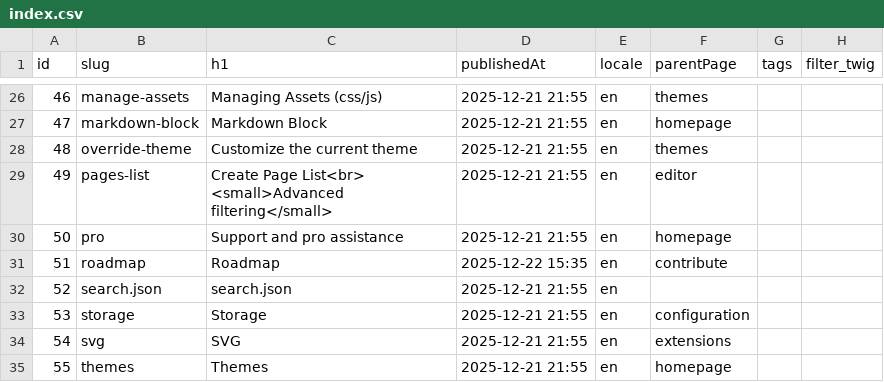
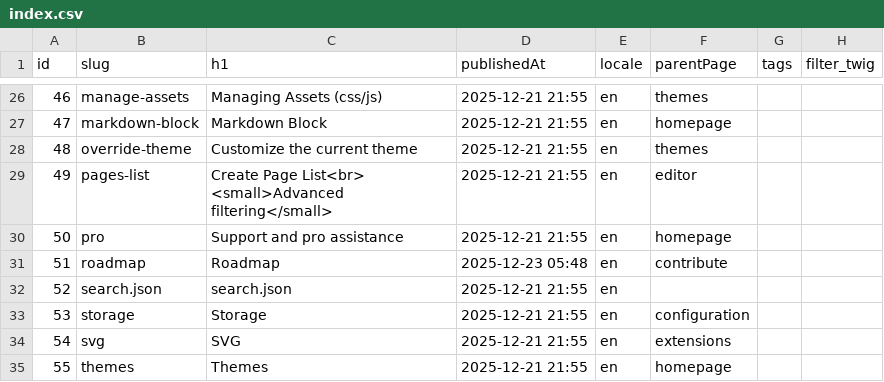
Before and after one commit to Pushword/Pushword, a CSV file: packages/docs/content/index.csv, drawn as a sheet; only a part is shown, gaps mark what is left out; the diff names each change by its address in the sheet, - before the commit and + after, or states it on an @@ line.

Commit message:
Regenerate index.csv and markdown files after import to ensure they reflect current database state to write back auto-generated IDs to markdown files that were imported without IDs.

```diff
--- a/packages/docs/content/index.csv
+++ b/packages/docs/content/index.csv
-D31 (publishedAt): 2025-12-22 15:35
+D31 (publishedAt): 2025-12-23 05:48
```
Also changed, not shown: 35 other files.
